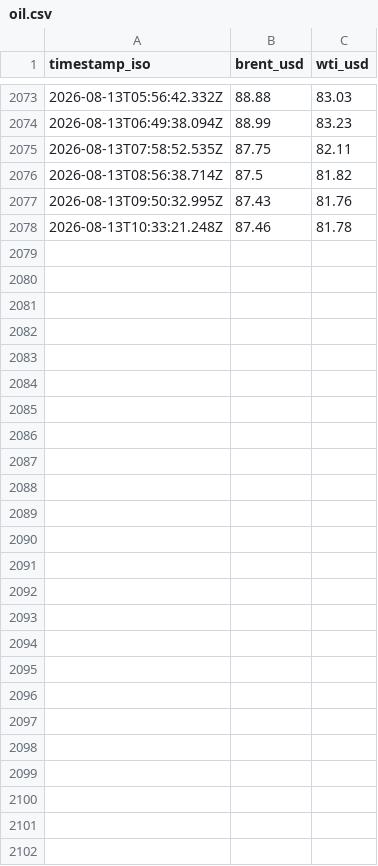
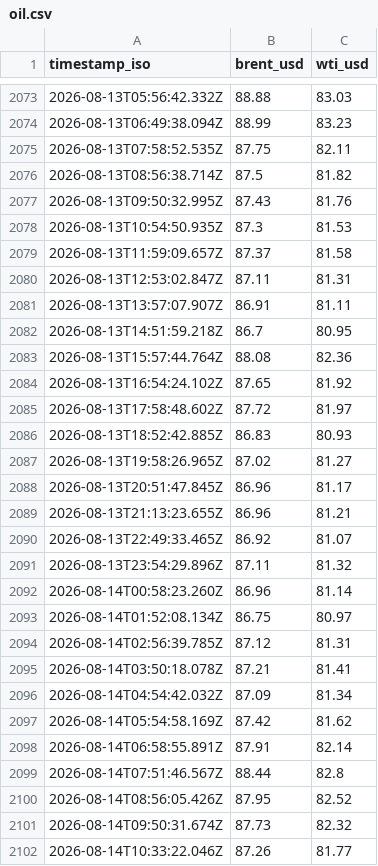
Before and after one commit to supamanluva/hormuz-watch, a CSV file: history/oil.csv, drawn as a sheet; only a part is shown, gaps mark what is left out; removed rows and columns are numbered as before the commit, all else as after; the diff names each change by its address in the sheet, - before the commit and + after, or states it on an @@ line.

```diff
--- a/history/oil.csv
+++ b/history/oil.csv
-row 2078: 2026-08-13T10:33:21.248Z | 87.46 | 81.78
+row 2078: 2026-08-13T10:54:50.935Z | 87.3 | 81.53
+row 2079: 2026-08-13T11:59:09.657Z | 87.37 | 81.58
+row 2080: 2026-08-13T12:53:02.847Z | 87.11 | 81.31
+row 2081: 2026-08-13T13:57:07.907Z | 86.91 | 81.11
+row 2082: 2026-08-13T14:51:59.218Z | 86.7 | 80.95
+row 2083: 2026-08-13T15:57:44.764Z | 88.08 | 82.36
+row 2084: 2026-08-13T16:54:24.102Z | 87.65 | 81.92
+row 2085: 2026-08-13T17:58:48.602Z | 87.72 | 81.97
+row 2086: 2026-08-13T18:52:42.885Z | 86.83 | 80.93
+row 2087: 2026-08-13T19:58:26.965Z | 87.02 | 81.27
+row 2088: 2026-08-13T20:51:47.845Z | 86.96 | 81.17
+row 2089: 2026-08-13T21:13:23.655Z | 86.96 | 81.21
+row 2090: 2026-08-13T22:49:33.465Z | 86.92 | 81.07
+row 2091: 2026-08-13T23:54:29.896Z | 87.11 | 81.32
+row 2092: 2026-08-14T00:58:23.260Z | 86.96 | 81.14
+row 2093: 2026-08-14T01:52:08.134Z | 86.75 | 80.97
+row 2094: 2026-08-14T02:56:39.785Z | 87.12 | 81.31
+row 2095: 2026-08-14T03:50:18.078Z | 87.21 | 81.41
+row 2096: 2026-08-14T04:54:42.032Z | 87.09 | 81.34
+row 2097: 2026-08-14T05:54:58.169Z | 87.42 | 81.62
+row 2098: 2026-08-14T06:58:55.891Z | 87.91 | 82.14
+row 2099: 2026-08-14T07:51:46.567Z | 88.44 | 82.8
+row 2100: 2026-08-14T08:56:05.426Z | 87.95 | 82.52
+row 2101: 2026-08-14T09:50:31.674Z | 87.73 | 82.32
+row 2102: 2026-08-14T10:33:22.046Z | 87.26 | 81.77
```
Also changed, not shown: history/status_history.csv, 1 other file.
